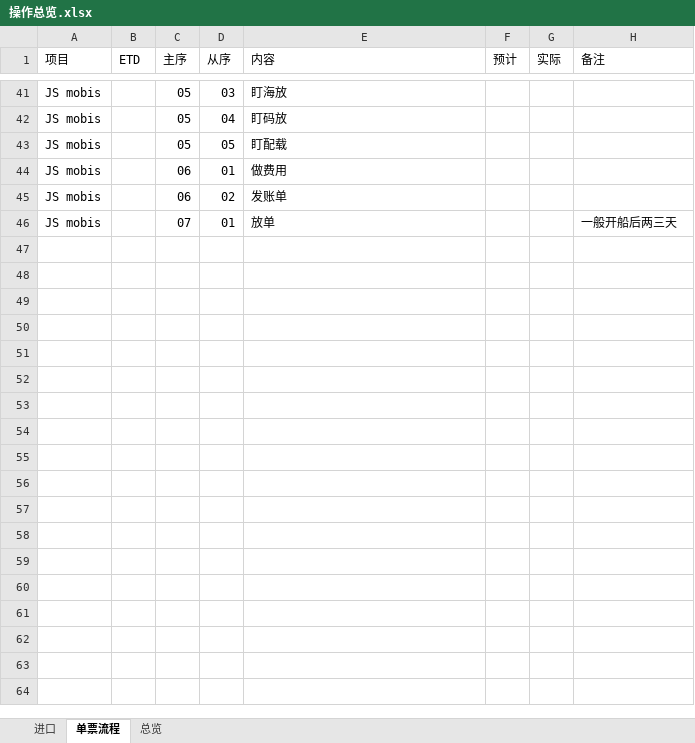
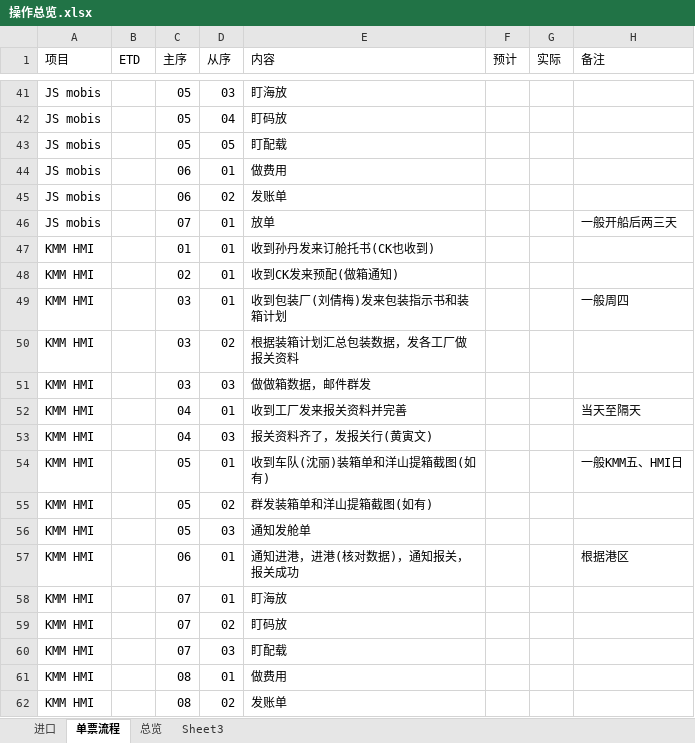
Before and after one commit to ColorfullyZhang/rang, an Excel workbook: yjc/操作总览.xlsx, sheet 单票流程, drawn as a sheet; only a part is shown, gaps mark what is left out; values as stored, in another font and other column widths than the file's, no borders; conditional formats and table styles not drawn; the diff names each change by its address in the sheet, - before the commit and + after, or states it on an @@ line.

```diff
--- a/yjc/操作总览.xlsx (sheet 单票流程)
+++ b/yjc/操作总览.xlsx (sheet 单票流程)
+sheet tab: Sheet3
+row 47: KMM HMI |  | 01 | 01 | 收到孙丹发来订舱托书(CK也收到)
+row 48: KMM HMI |  | 02 | 01 | 收到CK发来预配(做箱通知)
+row 49: KMM HMI |  | 03 | 01 | 收到包装厂(刘倩梅)发来包装指示书和装箱计划 |  |  | 一般周四
+row 50: KMM HMI |  | 03 | 02 | 根据装箱计划汇总包装数据，发各工厂做报关资料
+row 51: KMM HMI |  | 03 | 03 | 做做箱数据，邮件群发
+row 52: KMM HMI |  | 04 | 01 | 收到工厂发来报关资料并完善 |  |  | 当天至隔天
+row 53: KMM HMI |  | 04 | 03 | 报关资料齐了，发报关行(黄寅文)
+row 54: KMM HMI |  | 05 | 01 | 收到车队(沈丽)装箱单和洋山提箱截图(如有) |  |  | 一般KMM五、HMI日
+row 55: KMM HMI |  | 05 | 02 | 群发装箱单和洋山提箱截图(如有)
+row 56: KMM HMI |  | 05 | 03 | 通知发舱单
+row 57: KMM HMI |  | 06 | 01 | 通知进港，进港(核对数据)，通知报关，报关成功 |  |  | 根据港区
+row 58: KMM HMI |  | 07 | 01 | 盯海放
+row 59: KMM HMI |  | 07 | 02 | 盯码放
+row 60: KMM HMI |  | 07 | 03 | 盯配载
+row 61: KMM HMI |  | 08 | 01 | 做费用
+row 62: KMM HMI |  | 08 | 02 | 发账单
```
Also changed, not shown: sheet 总览.
